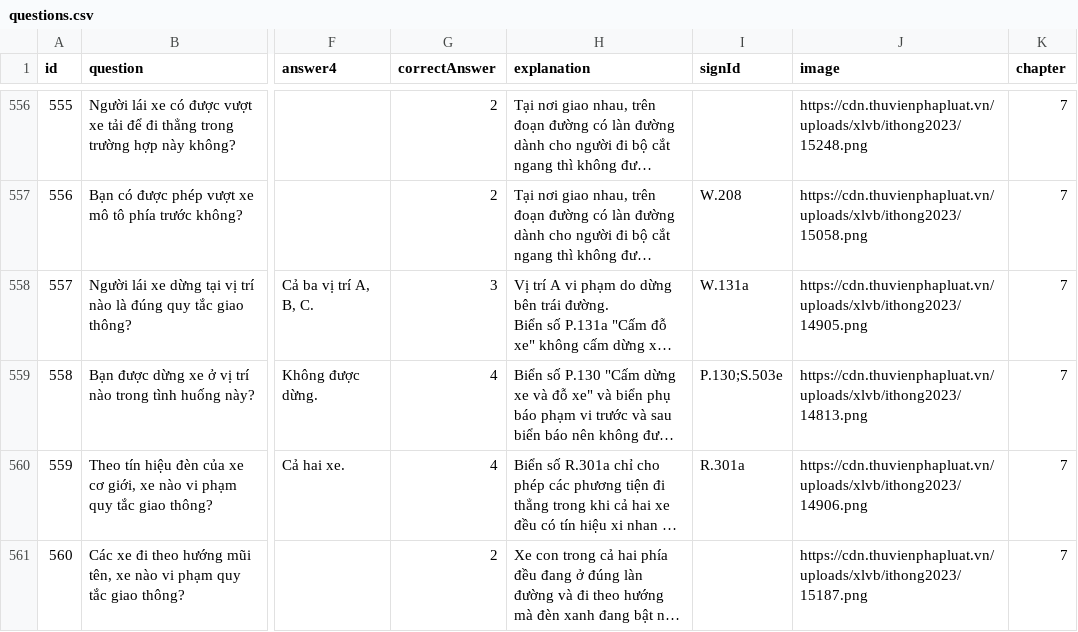
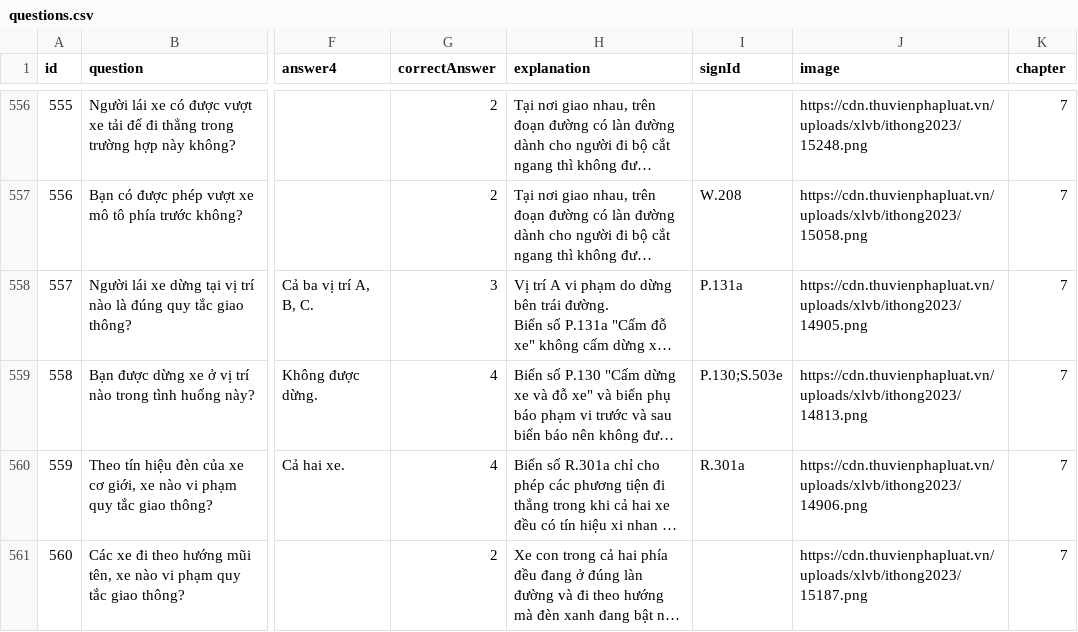
Before and after one commit to nguyencongtu2004/gplx, a CSV file: assets/data/questions.csv, drawn as a sheet; only a part is shown, gaps mark what is left out; long unchanged cells end in …; the diff covers the shown part only; the diff names each change by its address in the sheet, - before the commit and + after, or states it on an @@ line.

```diff
--- a/assets/data/questions.csv
+++ b/assets/data/questions.csv
-I558 (signId): W.131a
+I558 (signId): P.131a
```
Also changed, not shown: 52 edited cells elsewhere in this file, assets/data/signs.csv, 9 other files.
